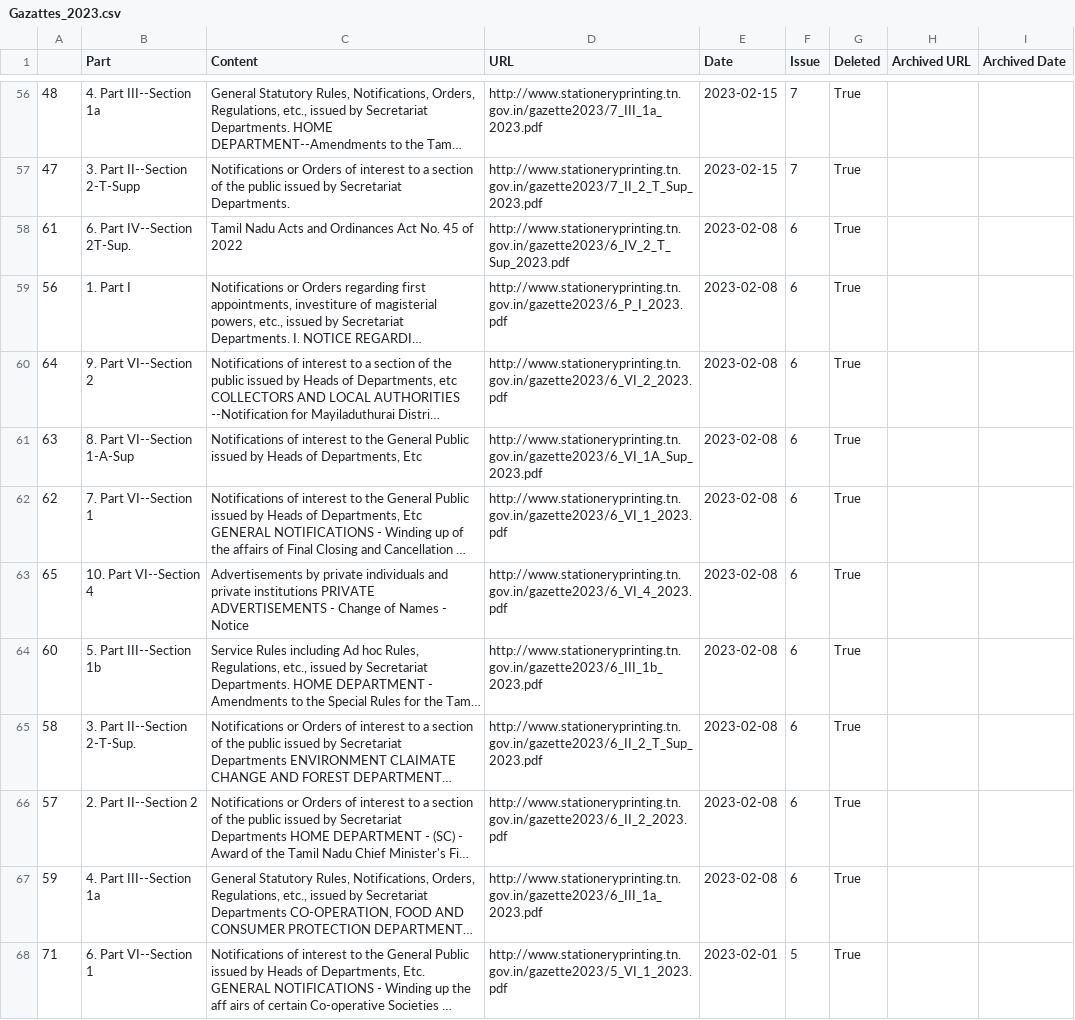
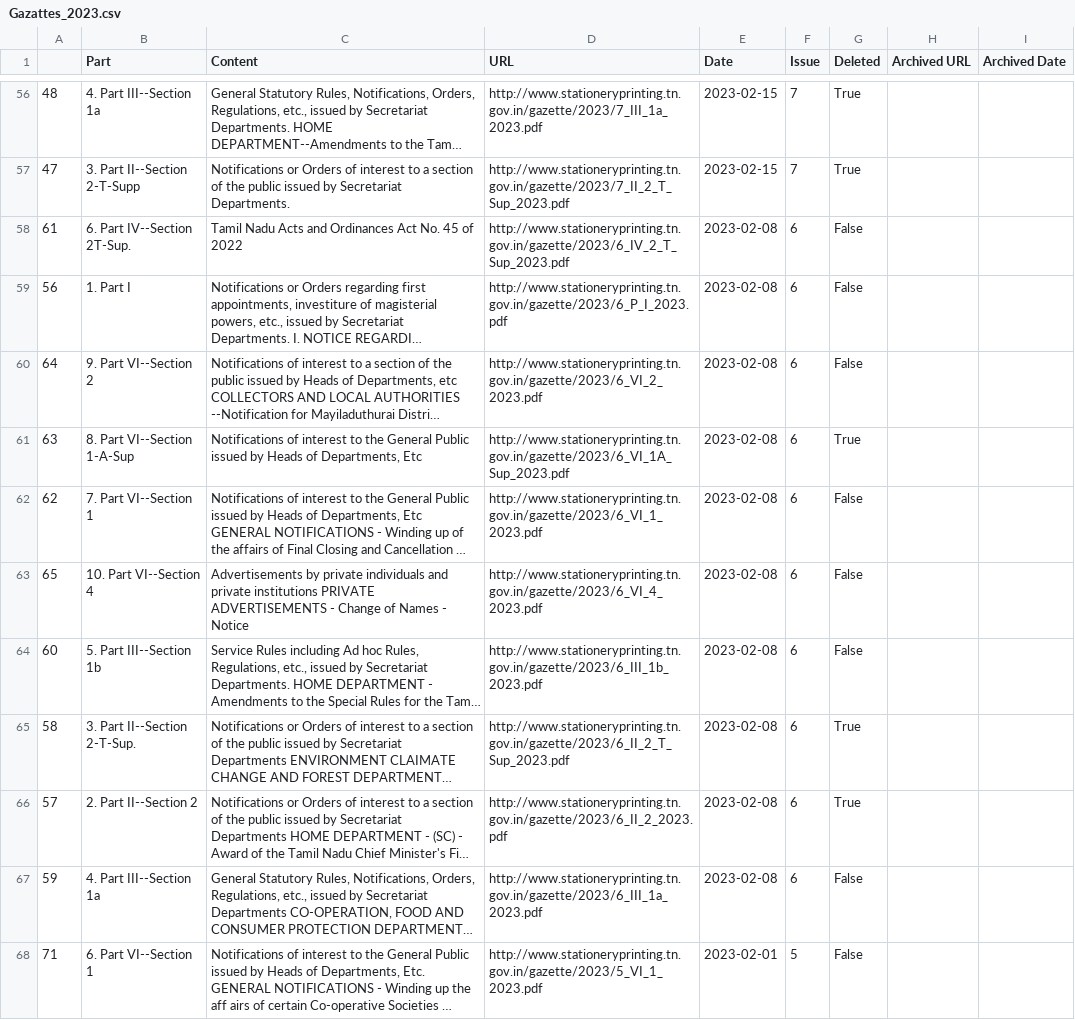
Before and after one commit to DigitalIndiaArchiver/TNGazette, a CSV file: data/Gazattes_2023.csv, drawn as a sheet; only a part is shown, gaps mark what is left out; long unchanged cells end in …; the diff covers the shown part only; the diff names each change by its address in the sheet, - before the commit and + after, or states it on an @@ line.

```diff
--- a/data/Gazattes_2023.csv
+++ b/data/Gazattes_2023.csv
-D56 (URL): http://www.stationeryprinting.tn.gov.in/gazette2023/7_III_1a_2023.pdf
+D56 (URL): http://www.stationeryprinting.tn.gov.in/gazette/2023/7_III_1a_2023.pdf
-D57 (URL): http://www.stationeryprinting.tn.gov.in/gazette2023/7_II_2_T_Sup_2023.pdf
+D57 (URL): http://www.stationeryprinting.tn.gov.in/gazette/2023/7_II_2_T_Sup_2023.pdf
-D58 (URL): http://www.stationeryprinting.tn.gov.in/gazette2023/6_IV_2_T_Sup_2023.pdf
+D58 (URL): http://www.stationeryprinting.tn.gov.in/gazette/2023/6_IV_2_T_Sup_2023.pdf
-G58:G60 (Deleted): True
+G58:G60 (Deleted): False
-D59 (URL): http://www.stationeryprinting.tn.gov.in/gazette2023/6_P_I_2023.pdf
+D59 (URL): http://www.stationeryprinting.tn.gov.in/gazette/2023/6_P_I_2023.pdf
-D60 (URL): http://www.stationeryprinting.tn.gov.in/gazette2023/6_VI_2_2023.pdf
+D60 (URL): http://www.stationeryprinting.tn.gov.in/gazette/2023/6_VI_2_2023.pdf
-D61 (URL): http://www.stationeryprinting.tn.gov.in/gazette2023/6_VI_1A_Sup_2023.pdf
+D61 (URL): http://www.stationeryprinting.tn.gov.in/gazette/2023/6_VI_1A_Sup_2023.pdf
-D62 (URL): http://www.stationeryprinting.tn.gov.in/gazette2023/6_VI_1_2023.pdf
+D62 (URL): http://www.stationeryprinting.tn.gov.in/gazette/2023/6_VI_1_2023.pdf
-G62:G64 (Deleted): True
+G62:G64 (Deleted): False
-D63 (URL): http://www.stationeryprinting.tn.gov.in/gazette2023/6_VI_4_2023.pdf
+D63 (URL): http://www.stationeryprinting.tn.gov.in/gazette/2023/6_VI_4_2023.pdf
-D64 (URL): http://www.stationeryprinting.tn.gov.in/gazette2023/6_III_1b_2023.pdf
+D64 (URL): http://www.stationeryprinting.tn.gov.in/gazette/2023/6_III_1b_2023.pdf
-D65 (URL): http://www.stationeryprinting.tn.gov.in/gazette2023/6_II_2_T_Sup_2023.pdf
+D65 (URL): http://www.stationeryprinting.tn.gov.in/gazette/2023/6_II_2_T_Sup_2023.pdf
-D66 (URL): http://www.stationeryprinting.tn.gov.in/gazette2023/6_II_2_2023.pdf
+D66 (URL): http://www.stationeryprinting.tn.gov.in/gazette/2023/6_II_2_2023.pdf
-D67 (URL): http://www.stationeryprinting.tn.gov.in/gazette2023/6_III_1a_2023.pdf
+D67 (URL): http://www.stationeryprinting.tn.gov.in/gazette/2023/6_III_1a_2023.pdf
-G67:G68 (Deleted): True
+G67:G68 (Deleted): False
-D68 (URL): http://www.stationeryprinting.tn.gov.in/gazette2023/5_VI_1_2023.pdf
+D68 (URL): http://www.stationeryprinting.tn.gov.in/gazette/2023/5_VI_1_2023.pdf
```
Also changed, not shown: 178 edited cells elsewhere in this file, data/ExtraOrdinaryGazattes_2023.csv, 3 other files.
